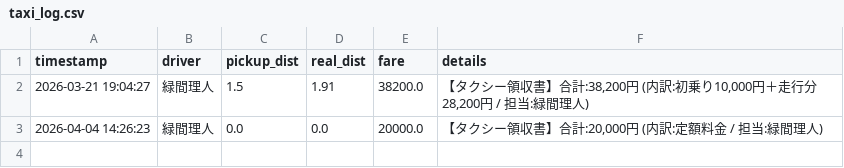
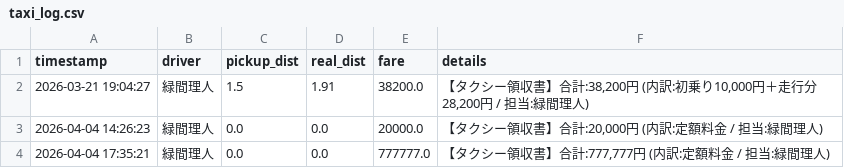
Before and after one commit to Lichtmido/Midorima_Taxi_Calculator, a CSV file: taxi_log.csv, drawn as a sheet.

Commit message:
Taxi log by 緑間理人

```diff
--- a/taxi_log.csv
+++ b/taxi_log.csv
@@ -3 +3,2 @@ timestamp,driver,pickup_dist,real_dist,fare,details
 2026-04-04 14:26:23,緑間理人,0.0,0.0,20000.0,"【タクシー領収書】合計:20,000円 (内訳:定額料金 / 担当:緑間理人)"
+2026-04-04 17:35:21,緑間理人,0.0,0.0,777777.0,"【タクシー領収書】合計:777,777円 (内訳:定額料金 / 担当:緑間理人)"
```
